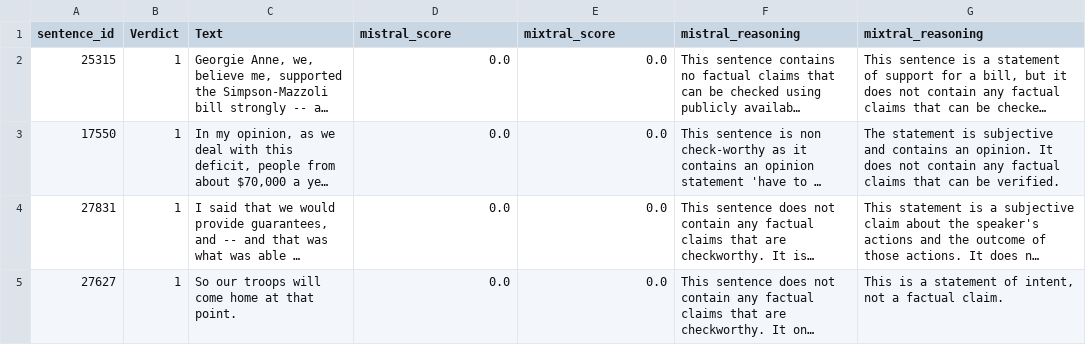
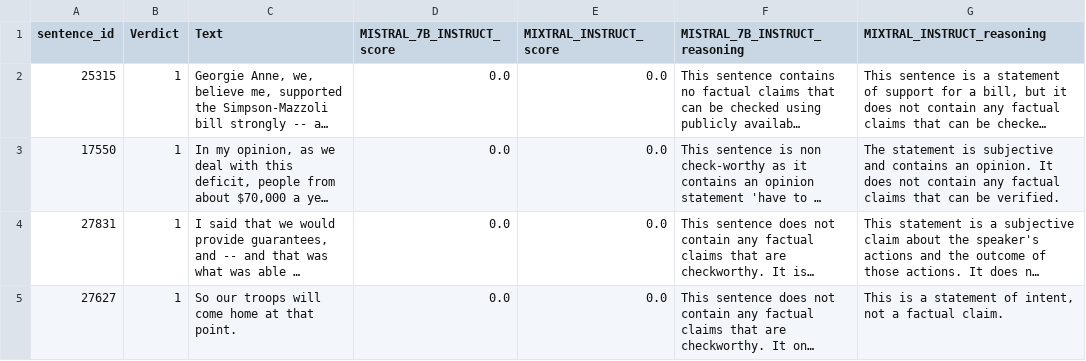
Before and after one commit to matsbratvold/Checkworthiness-Detection-with-Open-Source-LLMs, a CSV file: results/ClaimBuster/errors/false_negatives.csv, drawn as a sheet; only a part is shown; long unchanged cells end in …; the diff names each change by its address in the sheet, - before the commit and + after, or states it on an @@ line.

Commit message:
Added error analysis (false positives and false negatives)

```diff
--- a/results/ClaimBuster/errors/false_negatives.csv
+++ b/results/ClaimBuster/errors/false_negatives.csv
-D1: mistral_score
+D1: MISTRAL_7B_INSTRUCT_score
-E1: mixtral_score
+E1: MIXTRAL_INSTRUCT_score
-F1: mistral_reasoning
+F1: MISTRAL_7B_INSTRUCT_reasoning
-G1: mixtral_reasoning
+G1: MIXTRAL_INSTRUCT_reasoning
```
Also changed, not shown: results/ClaimBuster/errors/false_positives.csv, 14 other files.
